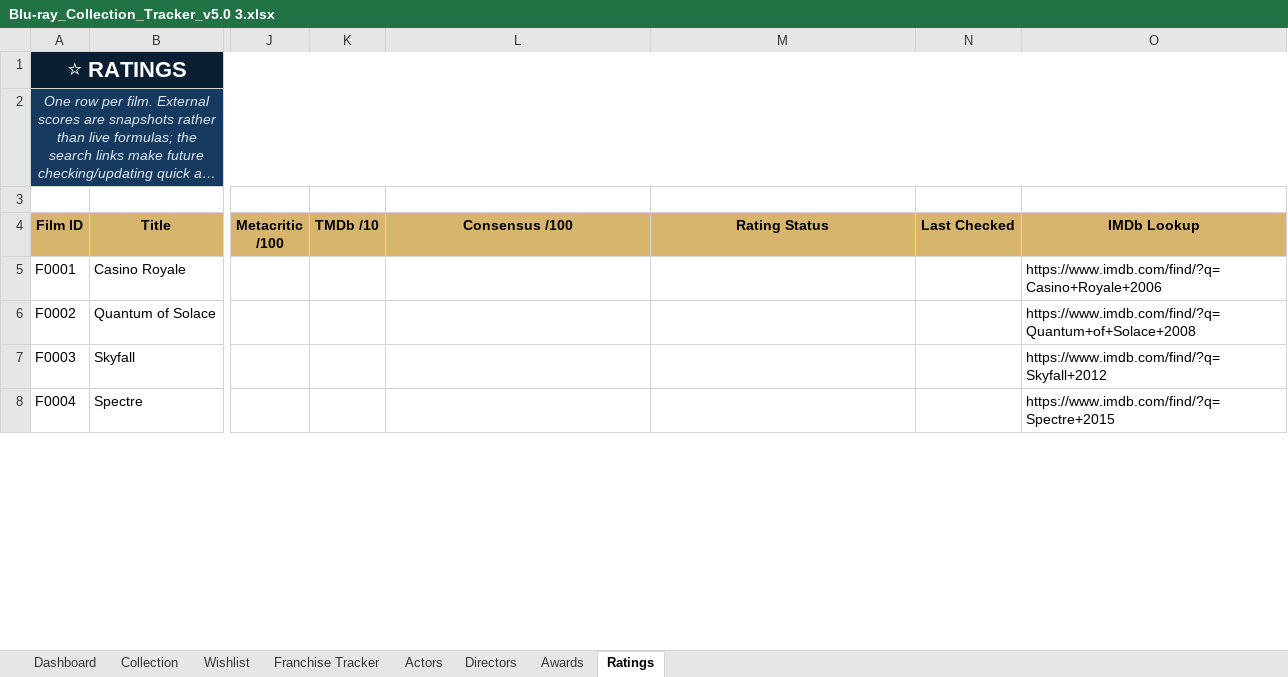
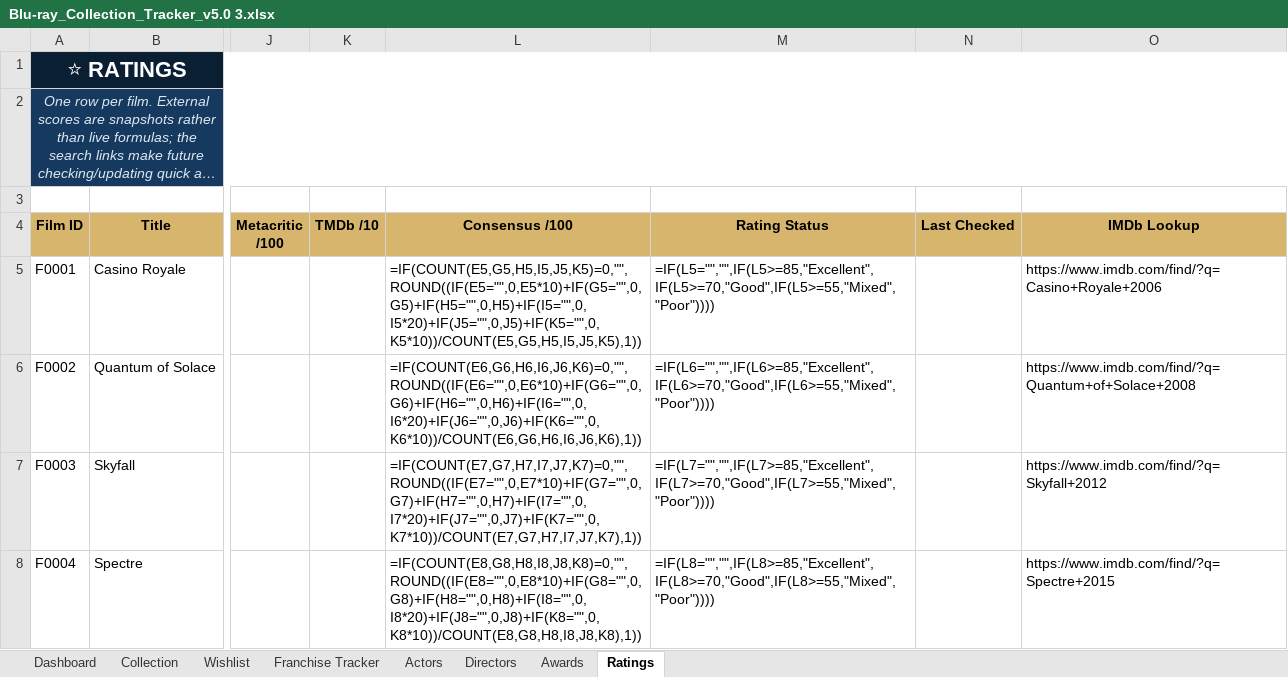
Before and after one commit to tingonting/Blu-ray-tracker, an Excel workbook: Blu-ray_Collection_Tracker_v5.0 3.xlsx, sheet Ratings, drawn as a sheet; only a part is shown, gaps mark what is left out; long unchanged cells end in …; values as stored, in another font and other column widths than the file's, no borders; formulas without a stored value are shown as written; charts and pictures and conditional formats and table styles not drawn; the diff covers the shown part only; the diff names each change by its address in the sheet, - before the commit and + after, or states it on an @@ line.

```diff
--- a/Blu-ray_Collection_Tracker_v5.0 3.xlsx (sheet Ratings)
+++ b/Blu-ray_Collection_Tracker_v5.0 3.xlsx (sheet Ratings)
-L5 (Consensus /100): (empty)
+L5 (Consensus /100): =IF(COUNT(E5,G5,H5,I5,J5,K5)=0,"",ROUND((IF(E5="",0,E5*10)+IF(G5="",0,G5)+IF(H5="",0,H5)+IF(I5="",0,I5*20)+IF(J5="",0,J5)+IF(K5="",0,K5*10))/COUNT(E5,G5,H5,I5,J5,K5),1))
-M5 (Rating Status): (empty)
+M5 (Rating Status): =IF(L5="","",IF(L5>=85,"Excellent",IF(L5>=70,"Good",IF(L5>=55,"Mixed","Poor"))))
-L6 (Consensus /100): (empty)
+L6 (Consensus /100): =IF(COUNT(E6,G6,H6,I6,J6,K6)=0,"",ROUND((IF(E6="",0,E6*10)+IF(G6="",0,G6)+IF(H6="",0,H6)+IF(I6="",0,I6*20)+IF(J6="",0,J6)+IF(K6="",0,K6*10))/COUNT(E6,G6,H6,I6,J6,K6),1))
-M6 (Rating Status): (empty)
+M6 (Rating Status): =IF(L6="","",IF(L6>=85,"Excellent",IF(L6>=70,"Good",IF(L6>=55,"Mixed","Poor"))))
-L7 (Consensus /100): (empty)
+L7 (Consensus /100): =IF(COUNT(E7,G7,H7,I7,J7,K7)=0,"",ROUND((IF(E7="",0,E7*10)+IF(G7="",0,G7)+IF(H7="",0,H7)+IF(I7="",0,I7*20)+IF(J7="",0,J7)+IF(K7="",0,K7*10))/COUNT(E7,G7,H7,I7,J7,K7),1))
-M7 (Rating Status): (empty)
+M7 (Rating Status): =IF(L7="","",IF(L7>=85,"Excellent",IF(L7>=70,"Good",IF(L7>=55,"Mixed","Poor"))))
-L8 (Consensus /100): (empty)
+L8 (Consensus /100): =IF(COUNT(E8,G8,H8,I8,J8,K8)=0,"",ROUND((IF(E8="",0,E8*10)+IF(G8="",0,G8)+IF(H8="",0,H8)+IF(I8="",0,I8*20)+IF(J8="",0,J8)+IF(K8="",0,K8*10))/COUNT(E8,G8,H8,I8,J8,K8),1))
-M8 (Rating Status): (empty)
+M8 (Rating Status): =IF(L8="","",IF(L8>=85,"Excellent",IF(L8>=70,"Good",IF(L8>=55,"Mixed","Poor"))))
```
Also changed, not shown: 692 edited cells elsewhere in this sheet, sheet Collection, sheet Wishlist, sheet Dashboard, sheet Franchise Tracker, charts or pictures.
